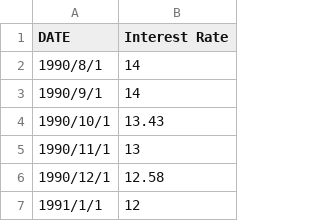
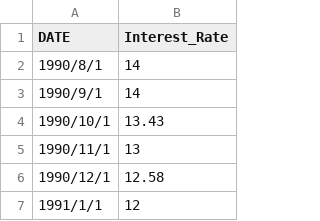
Before and after one commit to JackLin07/FIT3179-DataVisualisation_A2, a CSV file: Australian Monthly Interest rate.csv, drawn as a sheet; only a part is shown.

Commit message:
Update Australian Monthly Interest rate.csv

```diff
--- a/Australian Monthly Interest rate.csv
+++ b/Australian Monthly Interest rate.csv
@@ -1,2 +1,2 @@
-DATE,Interest Rate
+DATE,Interest_Rate
 1990/8/1,14
```
